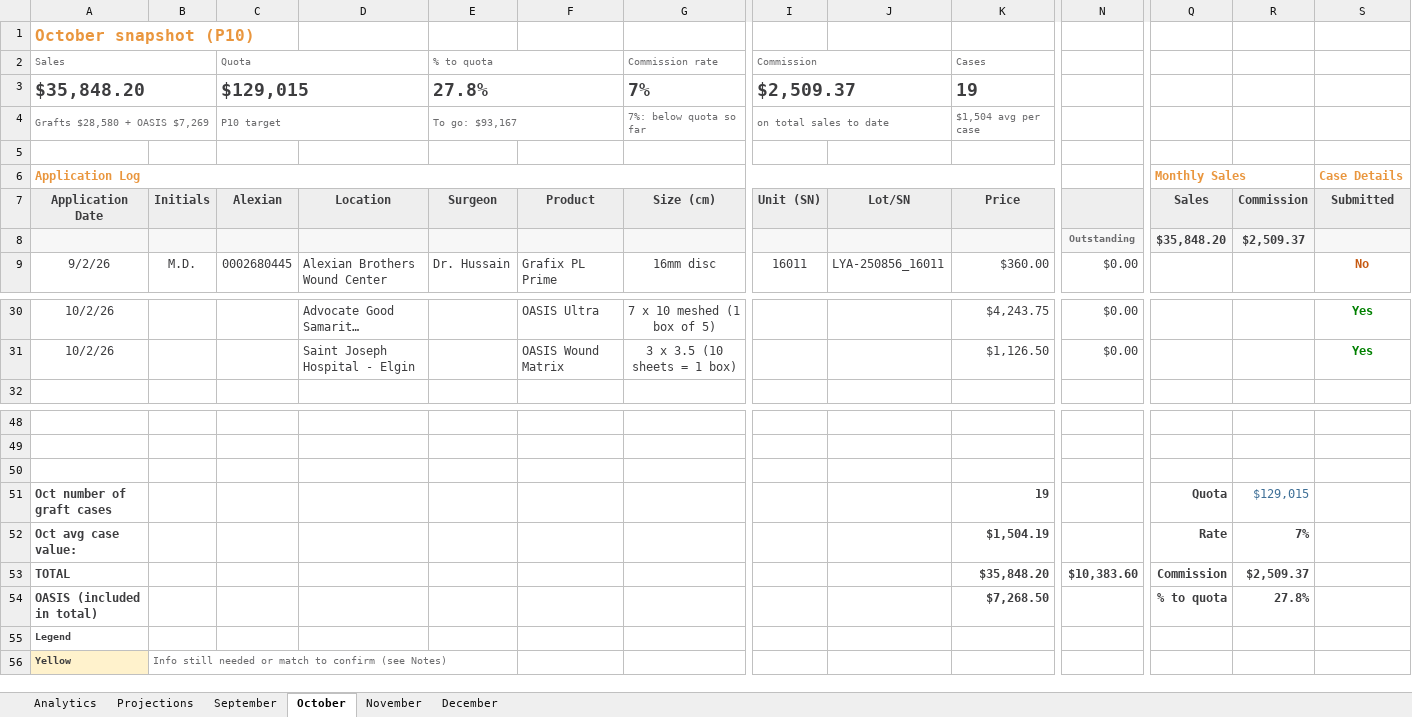
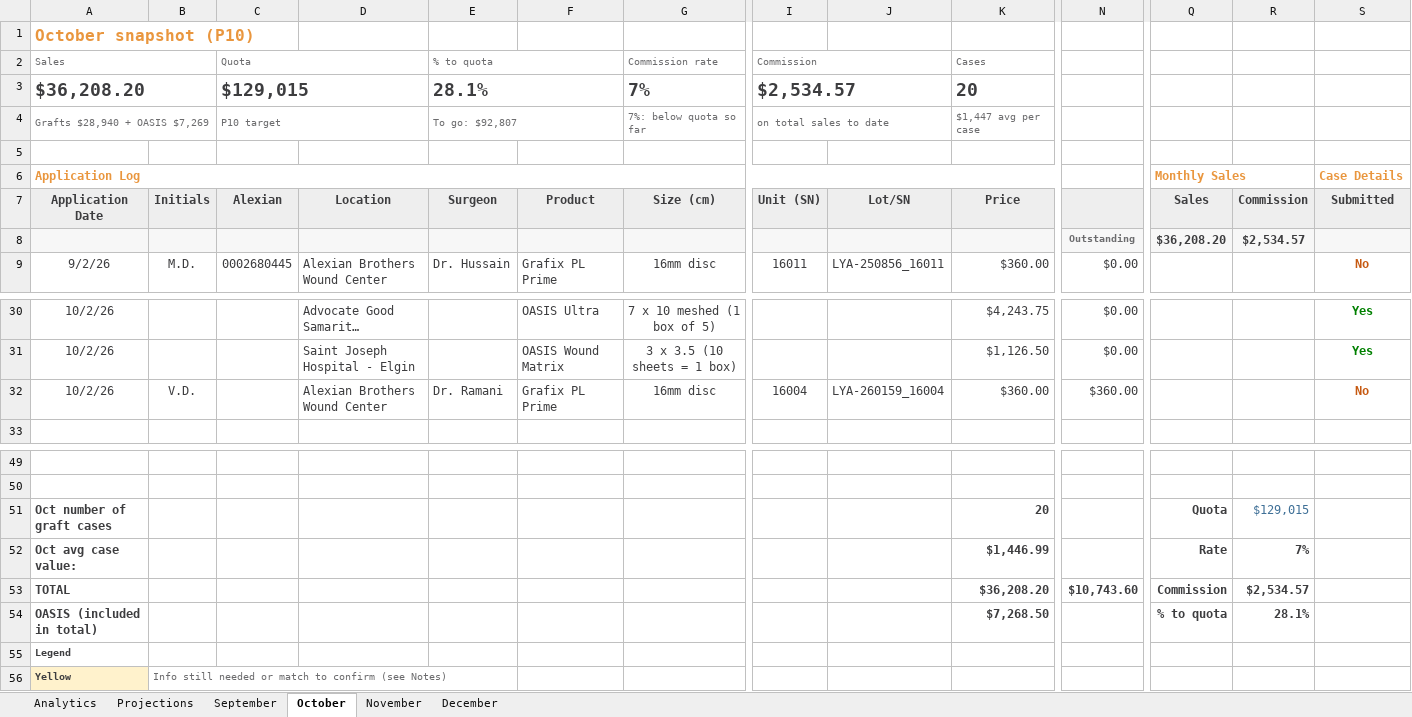
Before and after one commit to ajpeterson113/Graft-Tracker, an Excel workbook: Graft_Tracker_BIOT_Chicago_West.xlsx, sheet October, drawn as a sheet; only a part is shown, gaps mark what is left out; long unchanged cells end in …; values as stored, in another font and other column widths than the file's, no borders; conditional formats not drawn; removed rows and columns are numbered as before the commit, all else as after; rows hold the shown columns only; the diff names each change by its address in the sheet, - before the commit and + after, or states it on an @@ line.

Commit message:
Tracker update 2026-10-02 (from Graft_Tracker_BIOT_Chicago_West_2026-10-02.xlsx)

```diff
--- a/Graft_Tracker_BIOT_Chicago_West.xlsx (sheet October)
+++ b/Graft_Tracker_BIOT_Chicago_West.xlsx (sheet October)
-row 3: $35,848.20 |  | $129,015 |  | 27.8% |  | 7% | $2,509.37 |  | 19
+row 3: $36,208.20 |  | $129,015 |  | 28.1% |  | 7% | $2,534.57 |  | 20
-A4 (Application Date): Grafts $28,580 + OASIS $7,269
+A4 (Application Date): Grafts $28,940 + OASIS $7,269
-E4 (Surgeon): To go: $93,167
+E4 (Surgeon): To go: $92,807
-K4 (Price): $1,504 avg per case
+K4 (Price): $1,447 avg per case
-Q8 (Sales): $35,848.20
+Q8 (Sales): $36,208.20
-R8 (Commission): $2,509.37
+R8 (Commission): $2,534.57
+row 32: 10/2/26 | V.D. |  | Alexian Brothers Wound Center | Dr. Ramani | Grafix PL Prime | 16mm disc | 16004 | LYA-260159_16004 | $360.00 | $360.00 |  |  | No
-row 50: (empty)
-K51 (Price): 19
+K51 (Price): 20
-K52 (Price): $1,504.19
+K52 (Price): $1,446.99
-K53 (Price): $35,848.20
+K53 (Price): $36,208.20
-N53: $10,383.60
+N53: $10,743.60
-R53 (Commission): $2,509.37
+R53 (Commission): $2,534.57
-R54 (Commission): 27.8%
+R54 (Commission): 28.1%
```
Also changed, not shown: sheet Projections, sheet Analytics, formulas that keep their value, charts or pictures.
